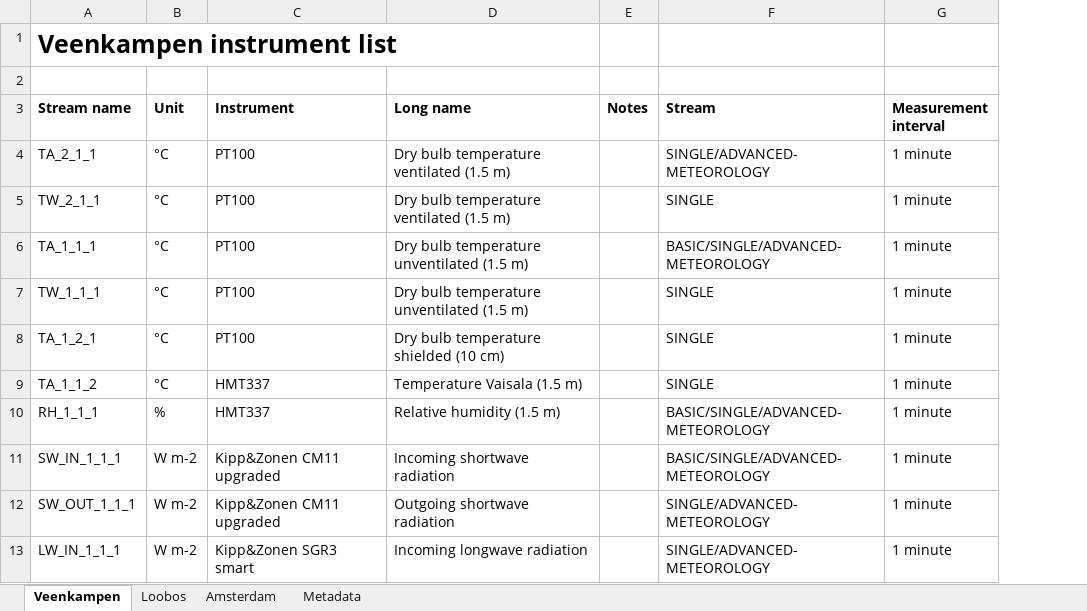
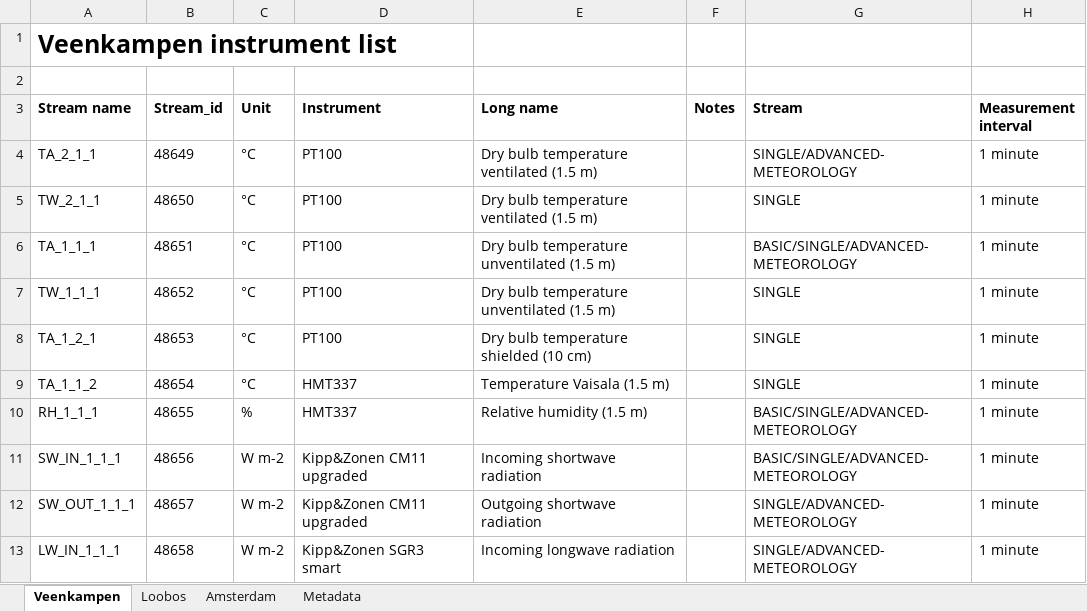
Before and after one commit to MAQ-Observations/post-processing, an Excel workbook: InstrumentList_v1.1.xlsx, sheet Veenkampen, drawn as a sheet; only a part is shown; values as stored, in another font and other column widths than the file's, no borders; the diff names each change by its address in the sheet, - before the commit and + after, or states it on an @@ line.

Commit message:
Added stream_id to instrument_list

```diff
--- a/InstrumentList_v1.1.xlsx (sheet Veenkampen)
+++ b/InstrumentList_v1.1.xlsx (sheet Veenkampen)
+column B (Stream_id), rows 4-13: 48649 | 48650 | 48651 | 48652 | 48653 | 48654 | 48655 | 48656 | 48657 | 48658
```
Also changed, not shown: sheet Amsterdam, sheet Loobos, sheet Metadata.
